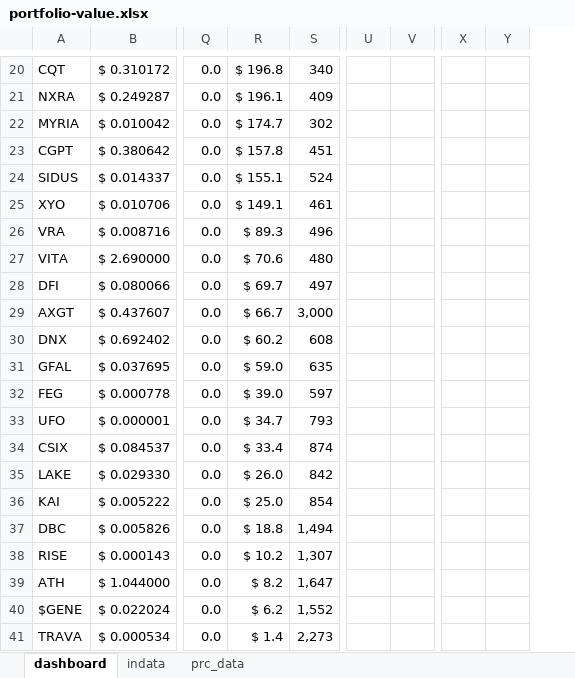
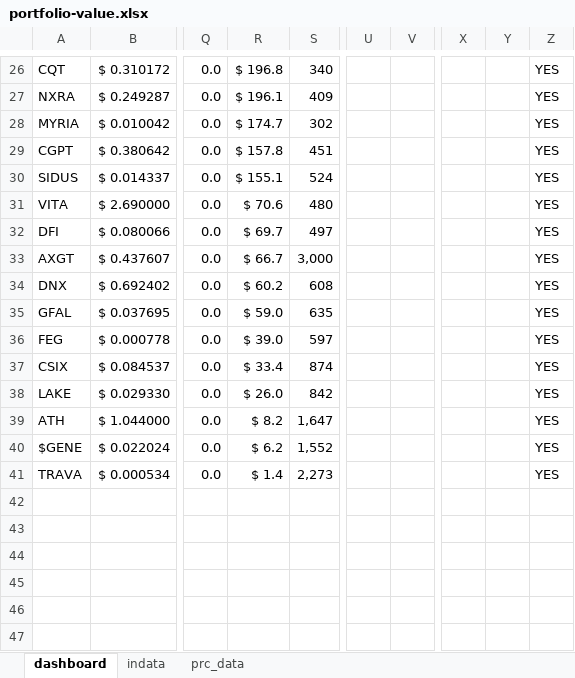
Before and after one commit to ereboreum/important-docs, an Excel workbook: portfolio-value.xlsx, sheet dashboard, drawn as a sheet; only a part is shown, gaps mark what is left out; values as stored, in another font and other column widths than the file's, no cell formats; removed rows and columns are numbered as before the commit, all else as after; rows hold the shown columns only; the diff covers the shown part only; the diff names each change by its address in the sheet, - before the commit and + after, or states it on an @@ line.

```diff
--- a/portfolio-value.xlsx (sheet dashboard)
+++ b/portfolio-value.xlsx (sheet dashboard)
-column U, empty
-column V, empty
+column U, empty
+column V, empty
-column X, empty
-column Y, empty
+column X, empty
+column Y, empty
+column Z, rows 26-41: all YES
-row 25: XYO | $ 0.010706 | 0.0 | $ 149.1 | 461
-row 26: VRA | $ 0.008716 | 0.0 | $ 89.3 | 496
-row 33: UFO | $ 0.000001 | 0.0 | $ 34.7 | 793
-row 36: KAI | $ 0.005222 | 0.0 | $ 25.0 | 854
-row 37: DBC | $ 0.005826 | 0.0 | $ 18.8 | 1,494
-row 38: RISE | $ 0.000143 | 0.0 | $ 10.2 | 1,307
```
Also changed, not shown: 13 added rows, 7 removed rows and 2 edited cells elsewhere in this sheet, cell formats, formulas that keep their value.
